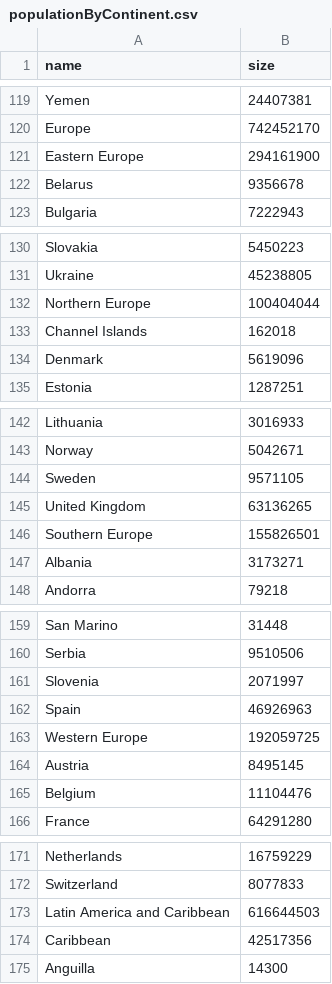
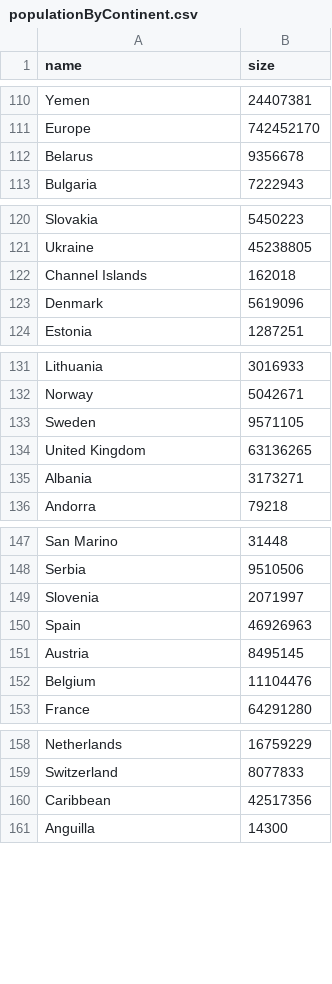
Before and after one commit to Kamile/yrs_data_vis, a CSV file: populationByContinent.csv, drawn as a sheet; only a part is shown, gaps mark what is left out; the diff covers the shown part only; the diff names each change by its address in the sheet, - before the commit and + after, or states it on an @@ line.

```diff
--- a/populationByContinent.csv
+++ b/populationByContinent.csv
-row 121: Eastern Europe | 294161900
-row 132: Northern Europe | 100404044
-row 146: Southern Europe | 155826501
-row 163: Western Europe | 192059725
-row 173: Latin America and Caribbean | 616644503
```
Also changed, not shown: 15 removed rows elsewhere in this file, 4 other files.
